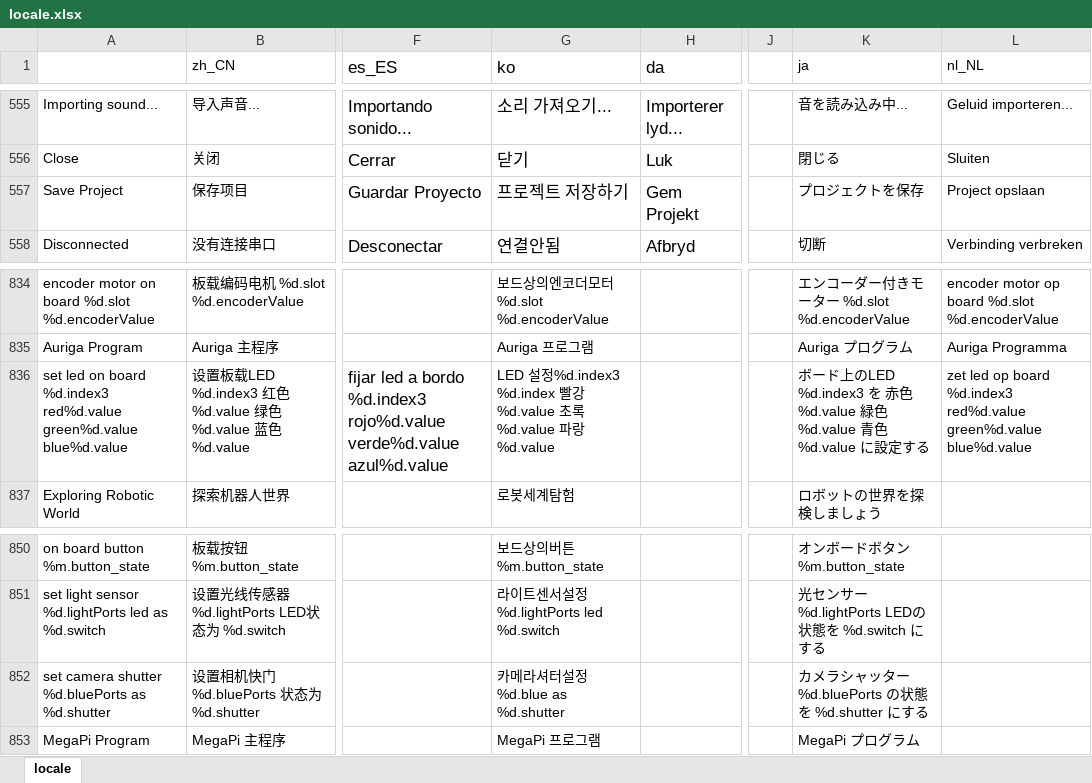
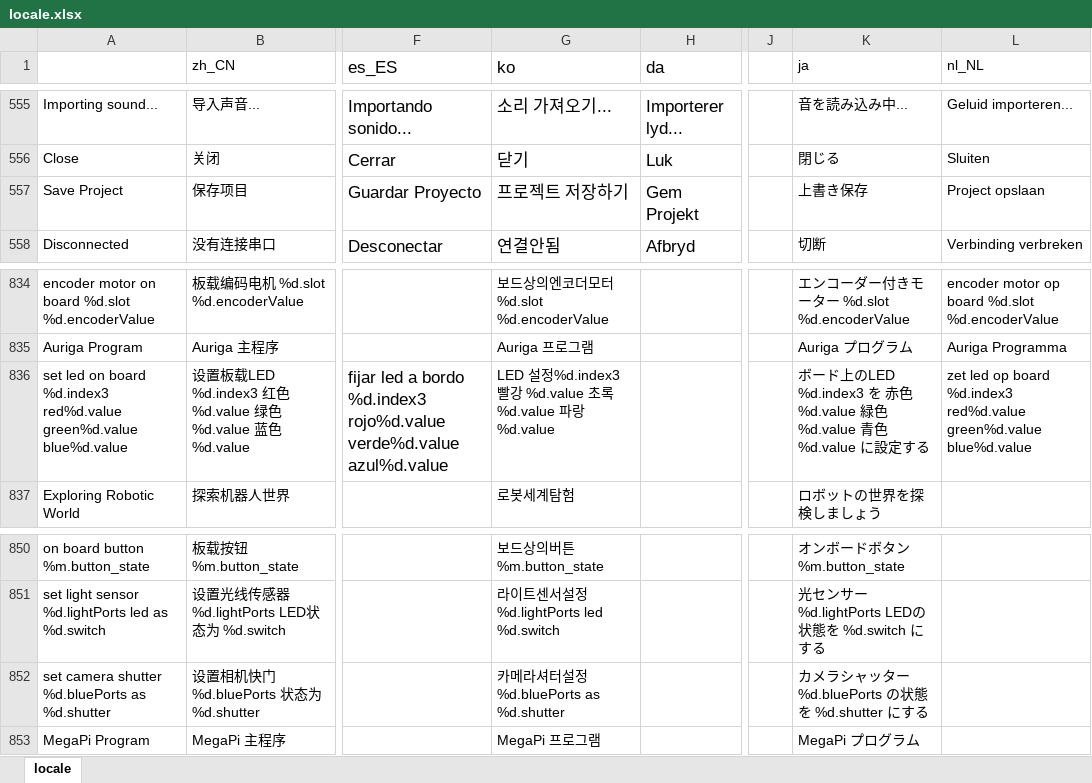
Before and after one commit to Makeblock-official/mBlock, an Excel workbook: src/locale/locale.xlsx, sheet locale, drawn as a sheet; only a part is shown, gaps mark what is left out; values as stored, in another font and other column widths than the file's, no borders; the diff names each change by its address in the sheet, - before the commit and + after, or states it on an @@ line.

```diff
--- a/src/locale/locale.xlsx (sheet locale)
+++ b/src/locale/locale.xlsx (sheet locale)
-K557 (ja): プロジェクトを保存
+K557 (ja): 上書き保存
-G836 (ko): …정%d.index3 %d.index 빨강…
+G836 (ko): …정%d.index3 빨강…
-G852 (ko): 카메라셔터설정 %d.blue as %d.shutter
+G852 (ko): 카메라셔터설정 %d.bluePorts as %d.shutter
```
Also changed, not shown: 5 other files.
